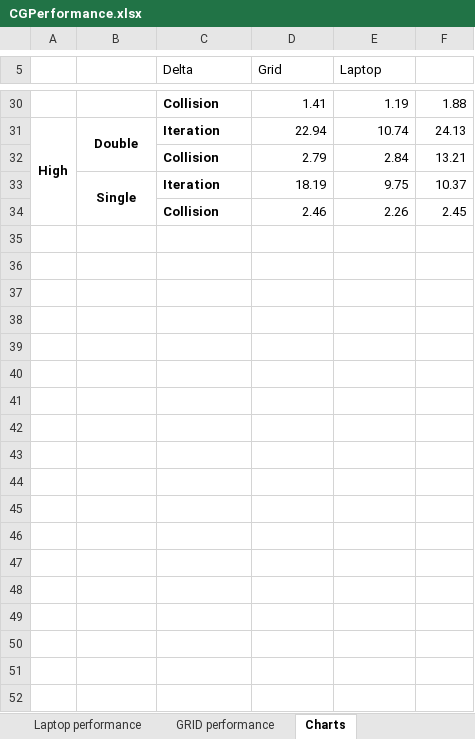
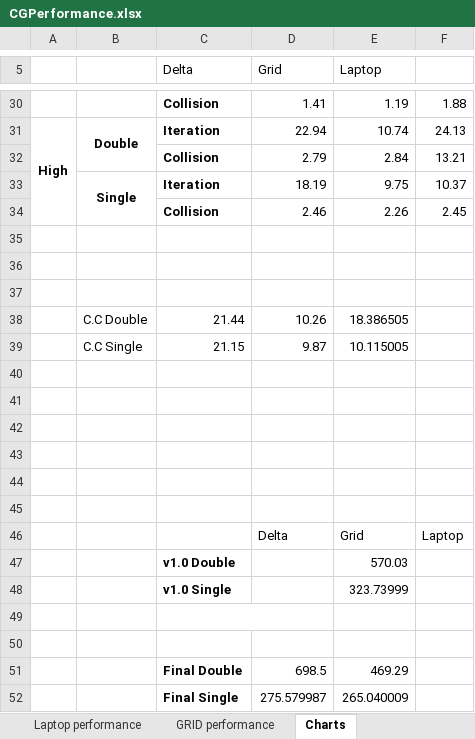
Before and after one commit to ZPaulo/Thesis, an Excel workbook: Thesis/Resources/CGPerformance.xlsx, sheet Charts, drawn as a sheet; only a part is shown, gaps mark what is left out; values as stored, in another font and other column widths than the file's, no borders; charts and pictures not drawn; the diff names each change by its address in the sheet, - before the commit and + after, or states it on an @@ line.

```diff
--- a/Thesis/Resources/CGPerformance.xlsx (sheet Charts)
+++ b/Thesis/Resources/CGPerformance.xlsx (sheet Charts)
+row 35: (empty)
+row 36: (empty)
+row 37: (empty)
+row 38:  | C.C Double | 21.44 | 10.26 | 18.386505
+row 39:  | C.C Single | 21.15 | 9.87 | 10.115005
+row 40: (empty)
+row 41: (empty)
+row 42: (empty)
+row 43: (empty)
+row 44: (empty)
+row 45: (empty)
+row 46:  |  |  | Delta | Grid | Laptop
+row 47:  |  | v1.0 Double |  | 570.03
+row 48:  |  | v1.0 Single |  | 323.73999
+row 49: (empty)
+row 50: (empty)
+row 51:  |  | Final Double | 698.5 | 469.29
+row 52:  |  | Final Single | 275.579987 | 265.040009
```
Also changed, not shown: sheet Delta performance, sheet GRID performance, charts or pictures, 9 other files.
